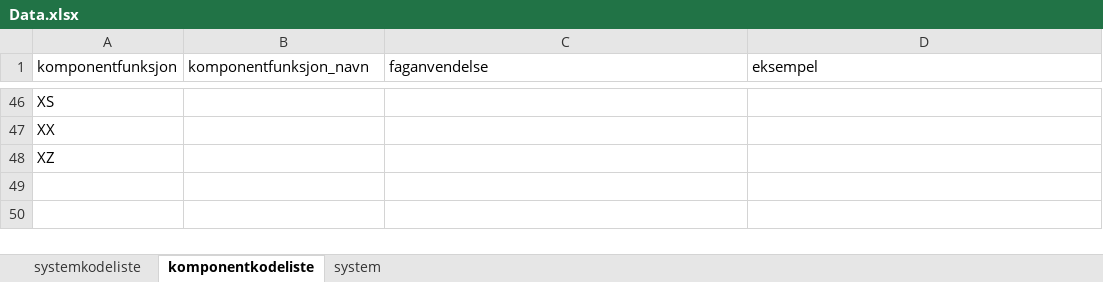
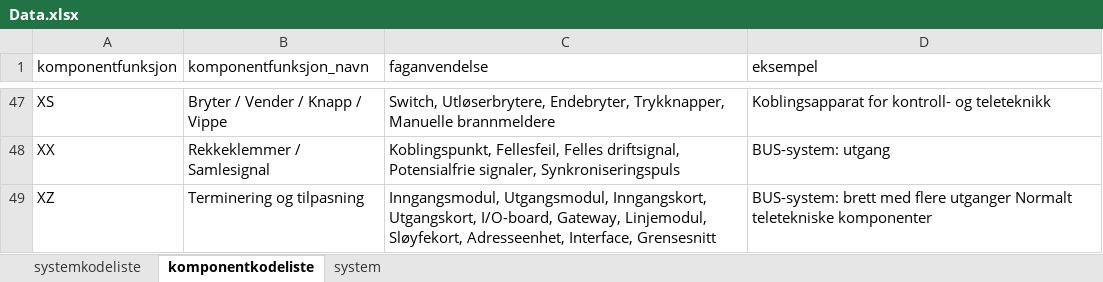
Before and after one commit to SnurrDass/TFM, an Excel workbook: Data.xlsx, sheet komponentkodeliste, drawn as a sheet; only a part is shown, gaps mark what is left out; values as stored, in another font and other column widths than the file's, no borders; addresses are those after the commit; the diff covers the shown part only; the diff names each change by its address in the sheet, - before the commit and + after, or states it on an @@ line.

```diff
--- a/Data.xlsx (sheet komponentkodeliste)
+++ b/Data.xlsx (sheet komponentkodeliste)
-B47 (komponentfunksjon_navn): (empty)
+B47 (komponentfunksjon_navn): Bryter / Vender / Knapp / Vippe
-C47 (faganvendelse): (empty)
+C47 (faganvendelse): Switch, Utløserbrytere, Endebryter, Trykknapper, Manuelle brannmeldere
-D47 (eksempel): (empty)
+D47 (eksempel): Koblingsapparat for kontroll- og teleteknikk
-B48 (komponentfunksjon_navn): (empty)
+B48 (komponentfunksjon_navn): Rekkeklemmer / Samlesignal
-C48 (faganvendelse): (empty)
+C48 (faganvendelse): Koblingspunkt, Fellesfeil, Felles driftsignal, Potensialfrie signaler, Synkroniseringspuls
-D48 (eksempel): (empty)
+D48 (eksempel): BUS-system: utgang
-B49 (komponentfunksjon_navn): (empty)
+B49 (komponentfunksjon_navn): Terminering og tilpasning
-C49 (faganvendelse): (empty)
+C49 (faganvendelse): Inngangsmodul, Utgangsmodul, Inngangskort, Utgangskort, I/O-board, Gateway, Linjemodul, Sløyfekort, Adresseenhet, Interface, Grensesnitt
-D49 (eksempel): (empty)
+D49 (eksempel): BUS-system: brett med flere utganger Normalt teletekniske komponenter
```
Also changed, not shown: 1 added row and 60 edited cells elsewhere in this sheet.
